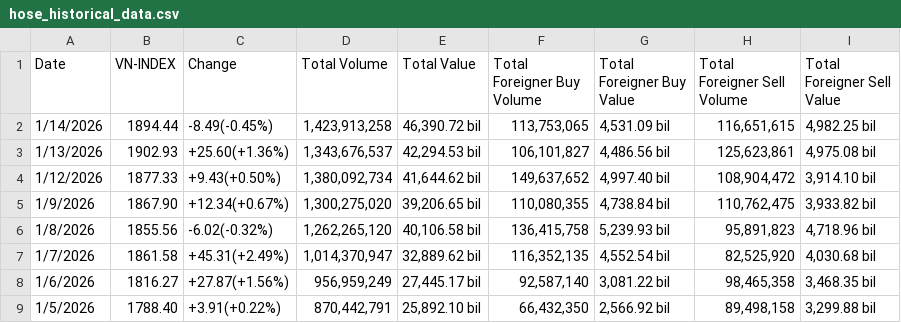
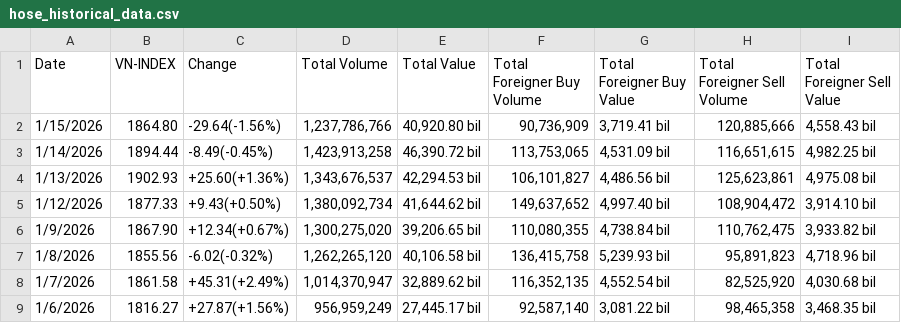
Before and after one commit to knam2609/vn_index, a CSV file: raw_data/vn_index_data/hose_historical_data.csv, drawn as a sheet; only a part is shown; the shorter side is filled out with more unchanged rows; the diff names each change by its address in the sheet, - before the commit and + after, or states it on an @@ line.

```diff
--- a/raw_data/vn_index_data/hose_historical_data.csv
+++ b/raw_data/vn_index_data/hose_historical_data.csv
+row 2: 1/15/2026 | 1864.80 | -29.64(-1.56%) | 1,237,786,766 | 40,920.80 bil | 90,736,909 | 3,719.41 bil | 120,885,666 | 4,558.43 bil
```
Also changed, not shown: forecast_result/vn_index/final_LSTM.csv, forecast_result/vn_index/final_Transformer.csv, 7 other files.
